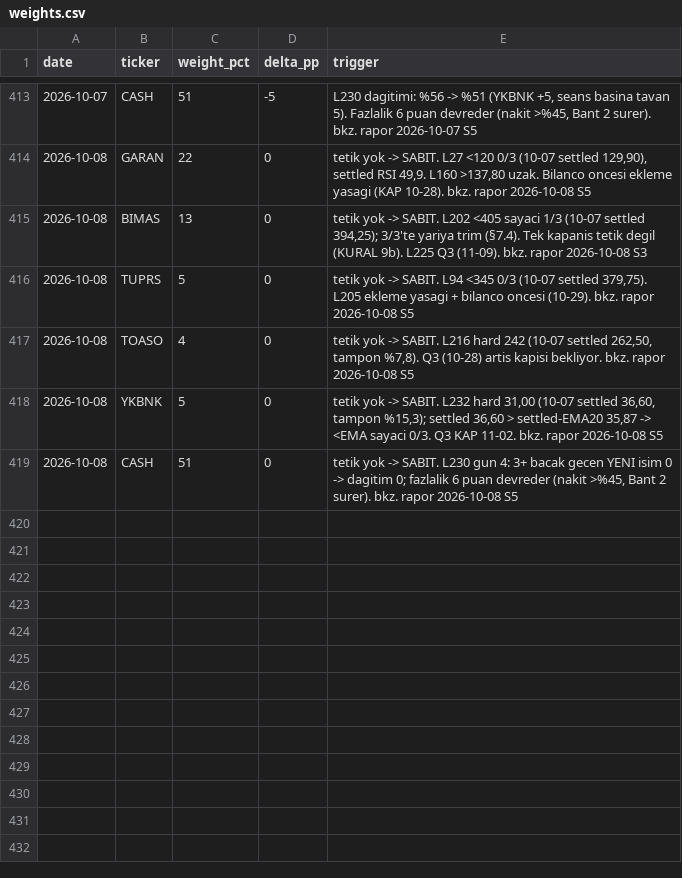
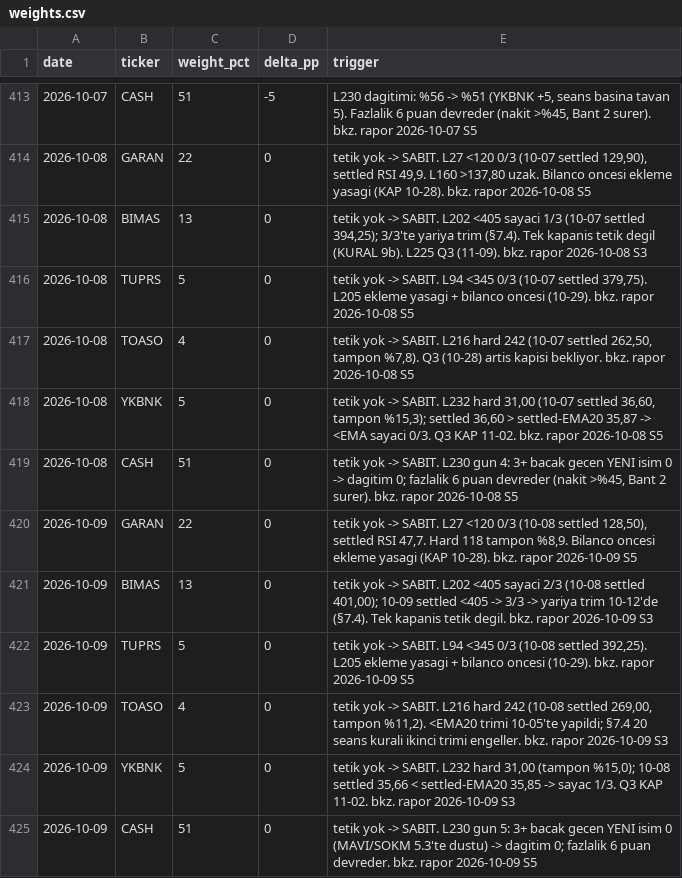
Before and after one commit to mehmedalipazar/finance-agent-v2, a CSV file: data/weights.csv, drawn as a sheet; only a part is shown, gaps mark what is left out.

```diff
--- a/data/weights.csv
+++ b/data/weights.csv
@@ -419 +419,7 @@ date,ticker,weight_pct,delta_pp,trigger
 2026-10-08,CASH,51,0,"tetik yok -> SABIT. L230 gun 4: 3+ bacak gecen YENI isim 0 -> dagitim 0; fazlalik 6 puan devreder (nakit >%45, Bant 2 surer). bkz. rapor 2026-10-08 S5"
+2026-10-09,GARAN,22,0,"tetik yok -> SABIT. L27 <120 0/3 (10-08 settled 128,50), settled RSI 47,7. Hard 118 tampon %8,9. Bilanco oncesi ekleme yasagi (KAP 10-28). bkz. rapor 2026-10-09 S5"
+2026-10-09,BIMAS,13,0,"tetik yok -> SABIT. L202 <405 sayaci 2/3 (10-08 settled 401,00); 10-09 settled <405 -> 3/3 -> yariya trim 10-12'de (§7.4). Tek kapanis tetik degil. bkz. rapor 2026-10-09 S3"
+2026-10-09,TUPRS,5,0,"tetik yok -> SABIT. L94 <345 0/3 (10-08 settled 392,25). L205 ekleme yasagi + bilanco oncesi (10-29). bkz. rapor 2026-10-09 S5"
+2026-10-09,TOASO,4,0,"tetik yok -> SABIT. L216 hard 242 (10-08 settled 269,00, tampon %11,2). <EMA20 trimi 10-05'te yapildi; §7.4 20 seans kurali ikinci trimi engeller. bkz. rapor 2026-10-09 S3"
+2026-10-09,YKBNK,5,0,"tetik yok -> SABIT. L232 hard 31,00 (tampon %15,0); 10-08 settled 35,66 < settled-EMA20 35,85 -> sayac 1/3. Q3 KAP 11-02. bkz. rapor 2026-10-09 S3"
+2026-10-09,CASH,51,0,tetik yok -> SABIT. L230 gun 5: 3+ bacak gecen YENI isim 0 (MAVI/SOKM 5.3'te dustu) -> dagitim 0; fazlalik 6 puan devreder. bkz. rapor 2026-10-09 S5
```
Also changed, not shown: data/prices.csv, data/triggers.csv, 1 other file.
